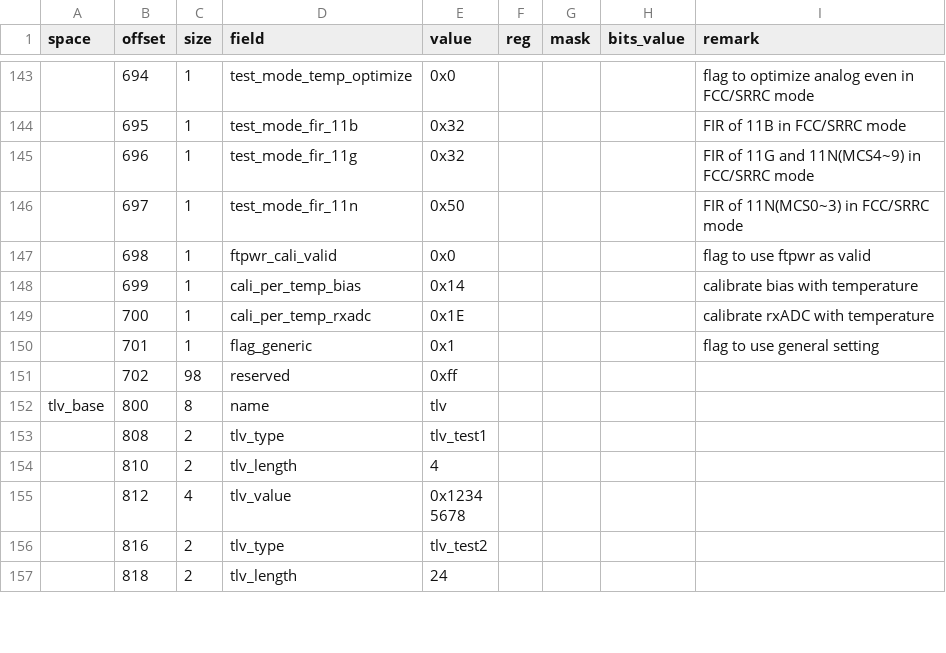
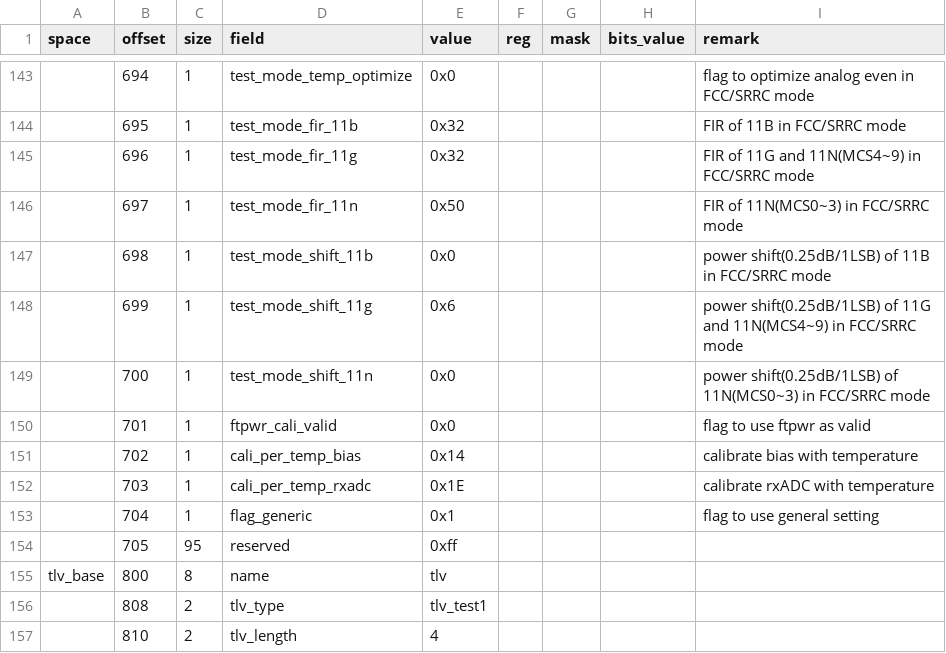
Before and after one commit to bekencorp/bk_idk, a CSV file: middleware/soc/bk7236n/sys_persist_config.csv, drawn as a sheet; only a part is shown, gaps mark what is left out; the shorter side is filled out with more unchanged rows; the diff names each change by its address in the sheet, - before the commit and + after, or states it on an @@ line.

Commit message:
[CI] [93354]  <wifi> <perf> [RF] improve SEM in SRRC

```diff
--- a/middleware/soc/bk7236n/sys_persist_config.csv
+++ b/middleware/soc/bk7236n/sys_persist_config.csv
-D147 (field): ftpwr_cali_valid
+D147 (field): test_mode_shift_11b
-I147 (remark): flag to use ftpwr as valid
+I147 (remark): power shift(0.25dB/1LSB) of 11B in FCC/SRRC mode
-D148 (field): cali_per_temp_bias
+D148 (field): test_mode_shift_11g
-E148 (value): 0x14
+E148 (value): 0x6
-I148 (remark): calibrate bias with temperature
+I148 (remark): power shift(0.25dB/1LSB) of 11G and 11N(MCS4~9) in FCC/SRRC mode
-D149 (field): cali_per_temp_rxadc
+D149 (field): test_mode_shift_11n
-E149 (value): 0x1E
+E149 (value): 0x0
-I149 (remark): calibrate rxADC with temperature
+I149 (remark): power shift(0.25dB/1LSB) of 11N(MCS0~3) in FCC/SRRC mode
-D150 (field): flag_generic
+D150 (field): ftpwr_cali_valid
-E150 (value): 0x1
+E150 (value): 0x0
-I150 (remark): flag to use general setting
+I150 (remark): flag to use ftpwr as valid
-C151 (size): 98
+C151 (size): 1
-D151 (field): reserved
+D151 (field): cali_per_temp_bias
-E151 (value): 0xff
+E151 (value): 0x14
-I151 (remark): (empty)
+I151 (remark): calibrate bias with temperature
+row 152:  | 703 | 1 | cali_per_temp_rxadc | 0x1E |  |  |  | calibrate rxADC with temperature
+row 153:  | 704 | 1 | flag_generic | 0x1 |  |  |  | flag to use general setting
+row 154:  | 705 | 95 | reserved | 0xff
```
Also changed, not shown: middleware/soc/bk7239n/sys_persist_config.csv.
